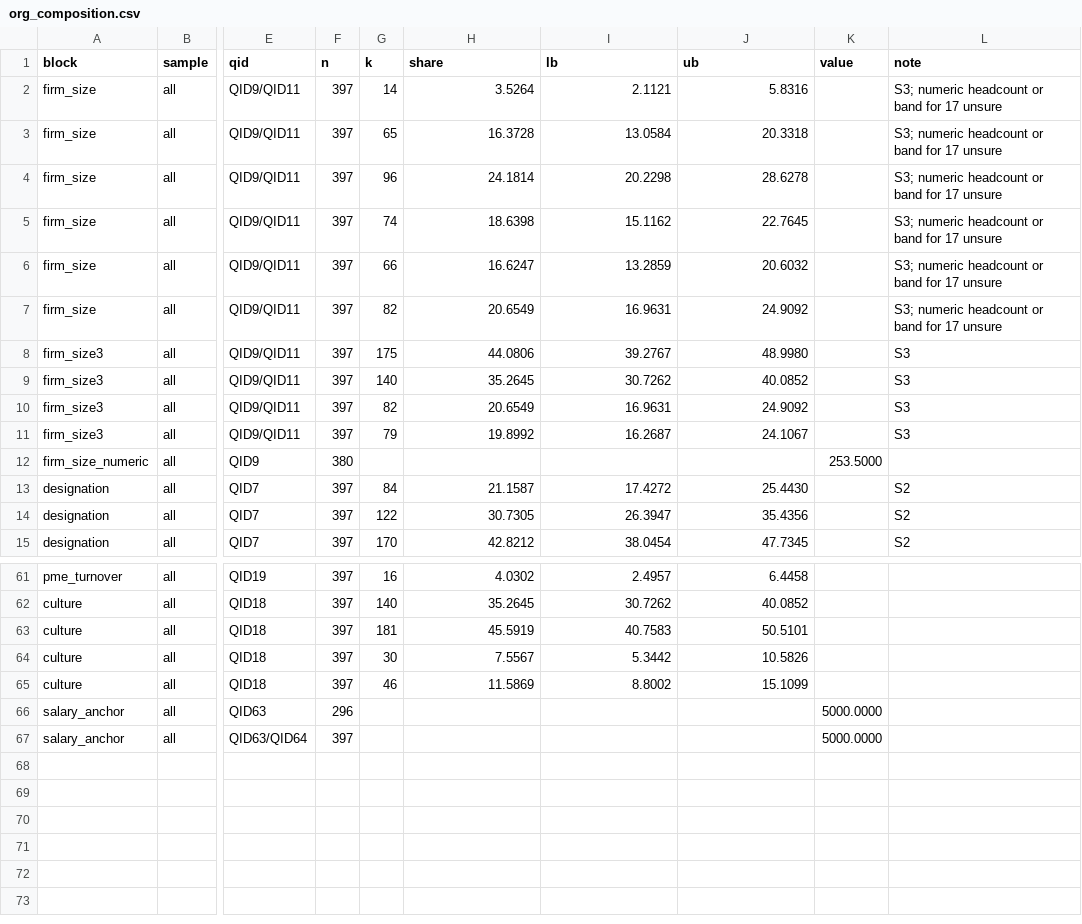
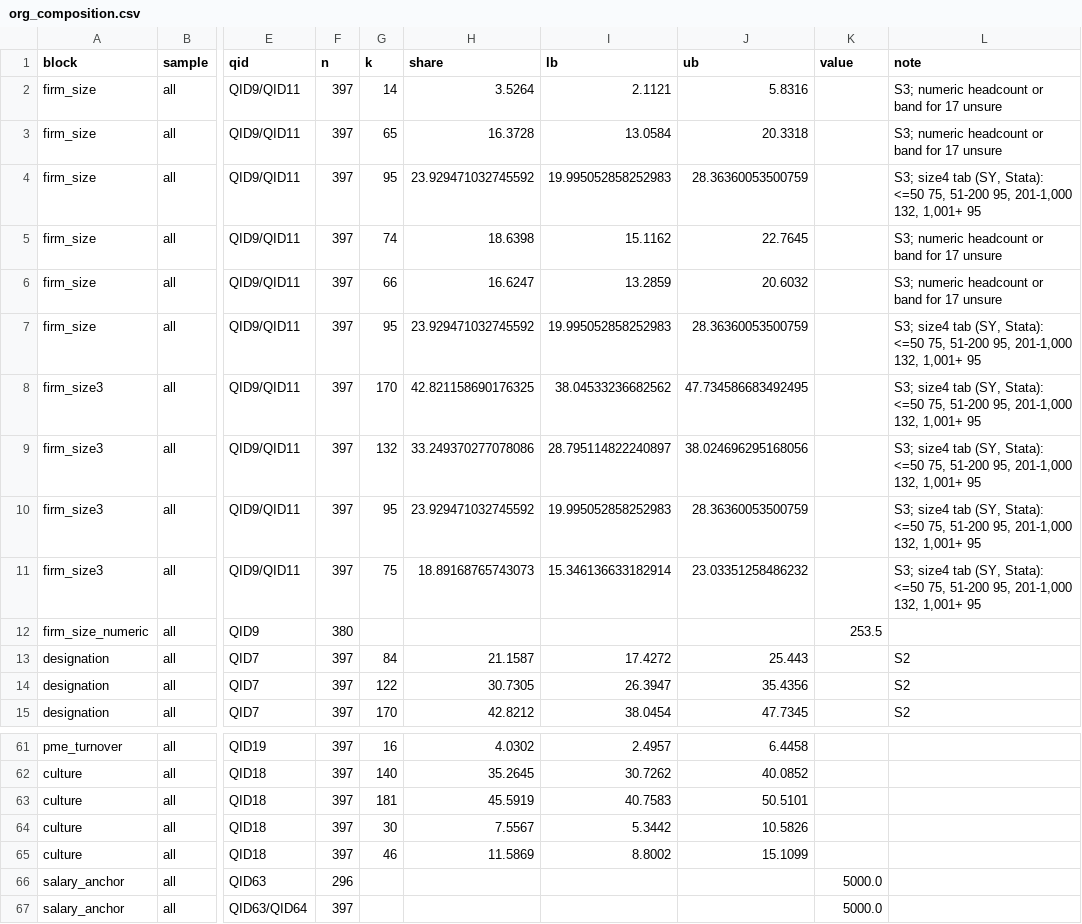
Before and after one commit to lsy9816/ResWork, a CSV file: MOM_presentation/data/org_composition.csv, drawn as a sheet; only a part is shown, gaps mark what is left out; the diff covers the shown part only; the diff names each change by its address in the sheet, - before the commit and + after, or states it on an @@ line.

```diff
--- a/MOM_presentation/data/org_composition.csv
+++ b/MOM_presentation/data/org_composition.csv
-G4 (k): 96
+G4 (k): 95
-H4 (share): 24.1814
+H4 (share): 23.929471032745592
-I4 (lb): 20.2298
+I4 (lb): 19.995052858252983
-J4 (ub): 28.6278
+J4 (ub): 28.36360053500759
-L4 (note): S3; numeric headcount or band for 17 unsure
+L4 (note): S3; size4 tab (SY, Stata): <=50 75, 51-200 95, 201-1,000 132, 1,001+ 95
-G7 (k): 82
+G7 (k): 95
-H7 (share): 20.6549
+H7 (share): 23.929471032745592
-I7 (lb): 16.9631
+I7 (lb): 19.995052858252983
-J7 (ub): 24.9092
+J7 (ub): 28.36360053500759
-L7 (note): S3; numeric headcount or band for 17 unsure
+L7 (note): S3; size4 tab (SY, Stata): <=50 75, 51-200 95, 201-1,000 132, 1,001+ 95
-G8 (k): 175
+G8 (k): 170
-H8 (share): 44.0806
+H8 (share): 42.821158690176325
-I8 (lb): 39.2767
+I8 (lb): 38.04533236682562
-J8 (ub): 48.9980
+J8 (ub): 47.734586683492495
-L8:L11 (note): S3
+L8:L11 (note): S3; size4 tab (SY, Stata): <=50 75, 51-200 95, 201-1,000 132, 1,001+ 95
-G9 (k): 140
+G9 (k): 132
-H9 (share): 35.2645
+H9 (share): 33.249370277078086
-I9 (lb): 30.7262
+I9 (lb): 28.795114822240897
-J9 (ub): 40.0852
+J9 (ub): 38.024696295168056
-G10 (k): 82
+G10 (k): 95
-H10 (share): 20.6549
+H10 (share): 23.929471032745592
-I10 (lb): 16.9631
+I10 (lb): 19.995052858252983
-J10 (ub): 24.9092
+J10 (ub): 28.36360053500759
-G11 (k): 79
+G11 (k): 75
-H11 (share): 19.8992
+H11 (share): 18.89168765743073
-I11 (lb): 16.2687
+I11 (lb): 15.346136633182914
-J11 (ub): 24.1067
+J11 (ub): 23.03351258486232
-K12 (value): 253.5000
+K12 (value): 253.5
-J13 (ub): 25.4430
+J13 (ub): 25.443
-K66:K67 (value): 5000.0000
+K66:K67 (value): 5000.0
```
Also changed, not shown: 12 edited cells elsewhere in this file, 8 other files.
